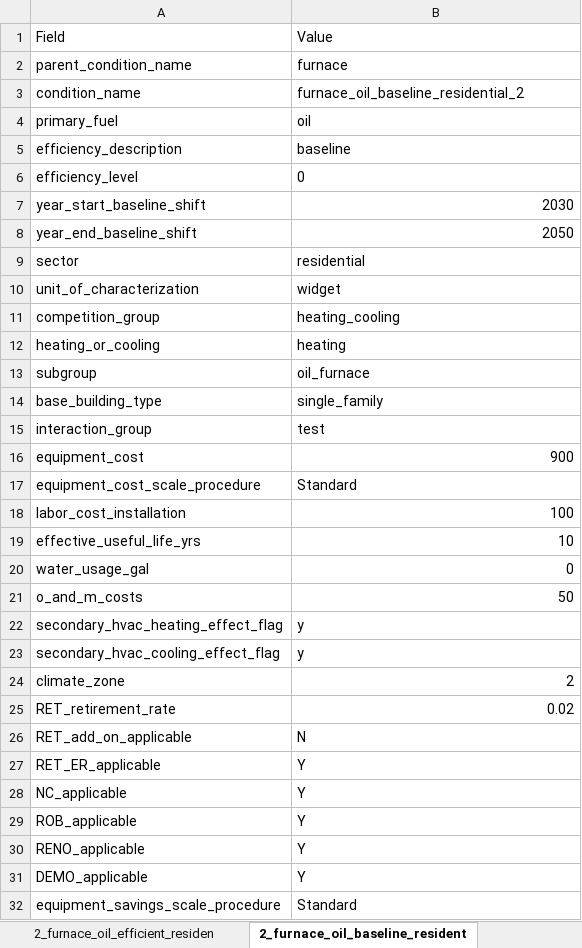
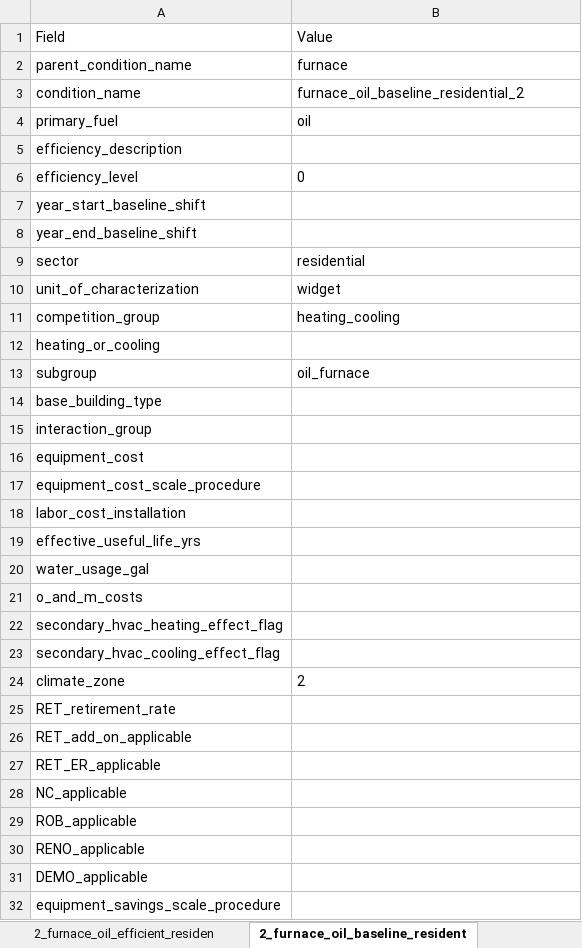
Before and after one commit to NV5-Optimal/Potential_Study_Tool_Prototype, an Excel workbook: 00_output/workpapers.xlsx, sheet 2_furnace_oil_baseline_resident, drawn as a sheet; only a part is shown; values as stored, in another font and other column widths than the file's, no borders; the diff covers the shown part only; the diff names each change by its address in the sheet, - before the commit and + after, or states it on an @@ line.

```diff
--- a/00_output/workpapers.xlsx (sheet 2_furnace_oil_baseline_resident)
+++ b/00_output/workpapers.xlsx (sheet 2_furnace_oil_baseline_resident)
-B5: baseline
+B5: (empty)
-B7: 2030
+B7: (empty)
-B8: 2050
+B8: (empty)
-B12: heating
+B12: (empty)
-B14: single_family
+B14: (empty)
-B15: test
+B15: (empty)
-B16: 900
+B16: (empty)
-B17: Standard
+B17: (empty)
-B18: 100
+B18: (empty)
-B19: 10
+B19: (empty)
-B20: 0
+B20: (empty)
-B21: 50
+B21: (empty)
-B22:B23: y
+B22:B23: (empty)
-B24 alignment: right
+B24 alignment: left
-B25: 0.02
+B25: (empty)
-B26: N
+B26: (empty)
-B27:B31: Y
+B27:B31: (empty)
-B32: Standard
+B32: (empty)
```
Also changed, not shown: 12 added rows and 8 edited cells elsewhere in this sheet, sheet 2_furnace_oil_efficient_residen, sheet 2_furnace_oil_existing_resident, sheet 1_furnace_natural_gas_efficient, sheet 1_furnace_natural_gas_existing_, sheet 2_furnace_natural_gas_efficient, sheet 2_furnace_natural_gas_existing_, 9 more sheets, 001_input/00_Master_Input_Template.xlsx, 00_output/00_Master_Input_Template.xlsx, 10 other files.
